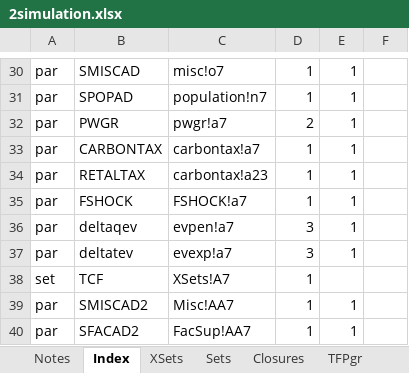
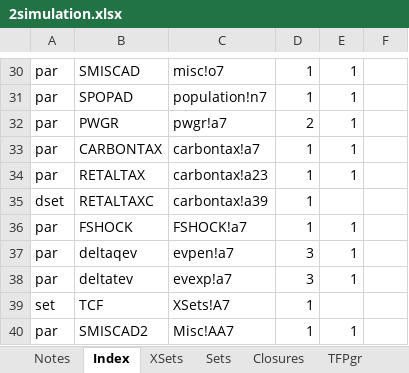
Before and after one commit to brunomerven/SATIMGE_Veda, an Excel workbook: CGE/2simulation.xlsx, sheet Index, drawn as a sheet; only a part is shown, gaps mark what is left out; the shorter side is filled out with more unchanged rows; values as stored, in another font and other column widths than the file's, no borders; the diff names each change by its address in the sheet, - before the commit and + after, or states it on an @@ line.

```diff
--- a/CGE/2simulation.xlsx (sheet Index)
+++ b/CGE/2simulation.xlsx (sheet Index)
+row 35: dset | RETALTAXC | carbontax!a39 | 1
```
Also changed, not shown: sheet CARBONTAX, charts or pictures, 6 other files.
